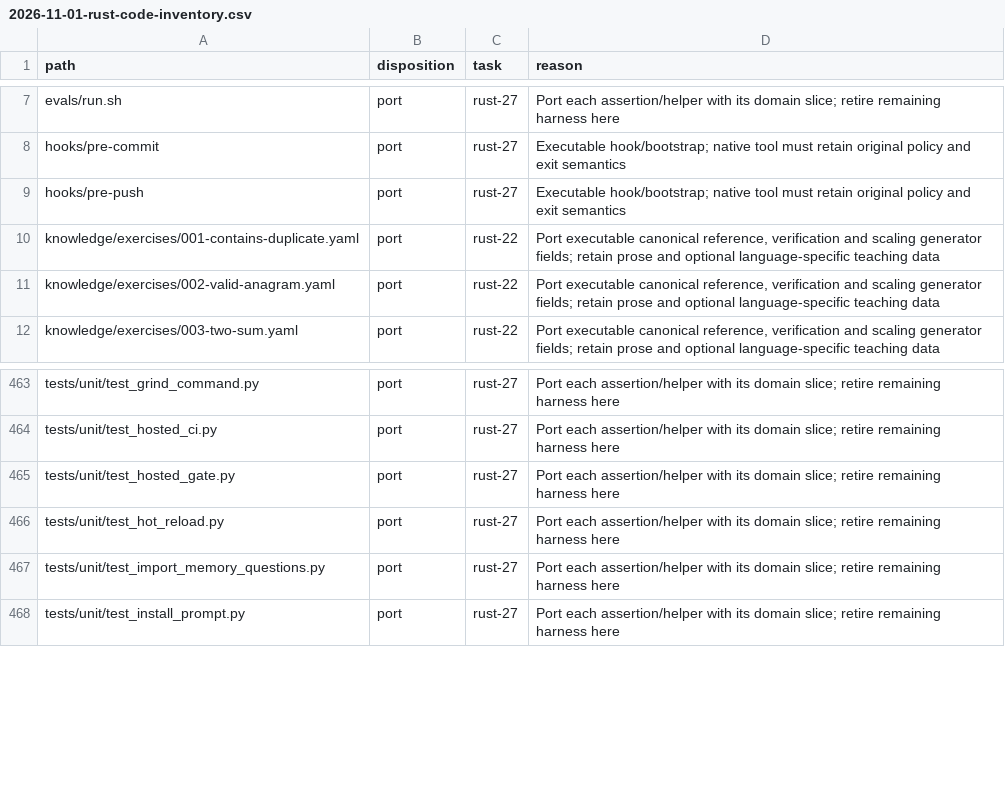
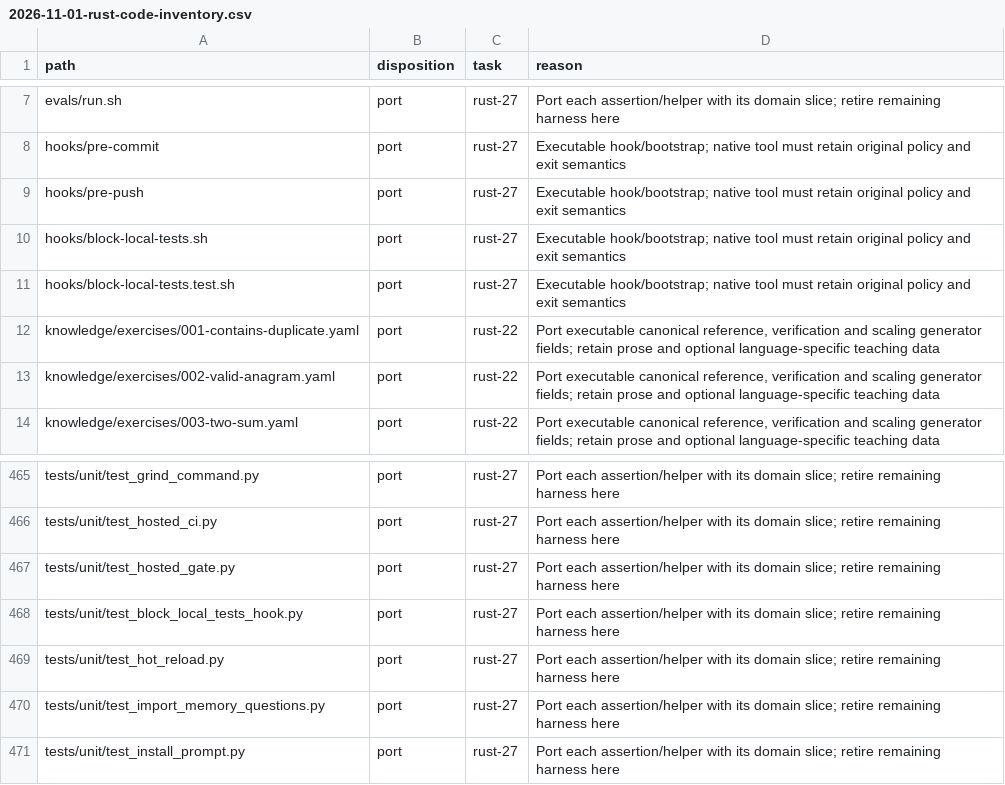
Before and after one commit to fyodoriv/careerbrew, a CSV file: docs/plans/2026-11-01-rust-code-inventory.csv, drawn as a sheet; only a part is shown, gaps mark what is left out.

```diff
--- a/docs/plans/2026-11-01-rust-code-inventory.csv
+++ b/docs/plans/2026-11-01-rust-code-inventory.csv
@@ -9,2 +9,4 @@ hooks/pre-commit,port,rust-27,Executable hook/bootstrap; native tool must retain
 hooks/pre-push,port,rust-27,Executable hook/bootstrap; native tool must retain original policy and exit semantics
+hooks/block-local-tests.sh,port,rust-27,Executable hook/bootstrap; native tool must retain original policy and exit semantics
+hooks/block-local-tests.test.sh,port,rust-27,Executable hook/bootstrap; native tool must retain original policy and exit semantics
 knowledge/exercises/001-contains-duplicate.yaml,port,rust-22,"Port executable canonical reference, verification and scaling generator fields; retain prose and optional language-specific teaching data"
@@ -465,2 +467,3 @@ tests/unit/test_hosted_ci.py,port,rust-27,Port each assertion/helper with its do
 tests/unit/test_hosted_gate.py,port,rust-27,Port each assertion/helper with its domain slice; retire remaining harness here
+tests/unit/test_block_local_tests_hook.py,port,rust-27,Port each assertion/helper with its domain slice; retire remaining harness here
 tests/unit/test_hot_reload.py,port,rust-27,Port each assertion/helper with its domain slice; retire remaining harness here
```
Also changed, not shown: 7 other files.
